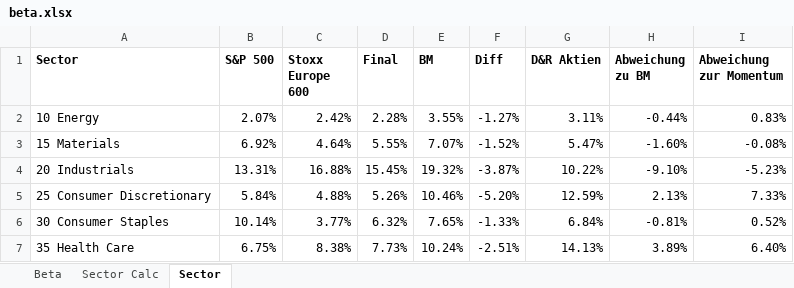
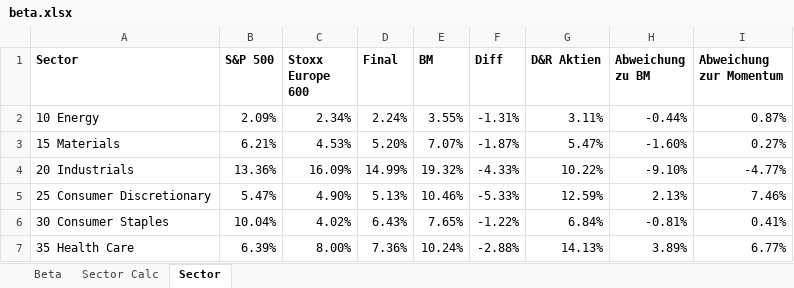
Before and after one commit to ssymhoven/momentum-strategy, an Excel workbook: beta.xlsx, sheet Sector, drawn as a sheet; only a part is shown; values as stored, in another font and other column widths than the file's, no borders; conditional formats not drawn; the diff covers the shown part only; the diff names each change by its address in the sheet, - before the commit and + after, or states it on an @@ line.

```diff
--- a/beta.xlsx (sheet Sector)
+++ b/beta.xlsx (sheet Sector)
-B2 (S&P 500): 2.07%
+B2 (S&P 500): 2.09%
-C2 (Stoxx Europe 600): 2.42%
+C2 (Stoxx Europe 600): 2.34%
-D2 (Final): 2.28%
+D2 (Final): 2.24%
-F2 (Diff): -1.27%
+F2 (Diff): -1.31%
-I2 (Abweichung zur Momentum): 0.83%
+I2 (Abweichung zur Momentum): 0.87%
-B3 (S&P 500): 6.92%
+B3 (S&P 500): 6.21%
-C3 (Stoxx Europe 600): 4.64%
+C3 (Stoxx Europe 600): 4.53%
-D3 (Final): 5.55%
+D3 (Final): 5.20%
-F3 (Diff): -1.52%
+F3 (Diff): -1.87%
-I3 (Abweichung zur Momentum): -0.08%
+I3 (Abweichung zur Momentum): 0.27%
-B4 (S&P 500): 13.31%
+B4 (S&P 500): 13.36%
-C4 (Stoxx Europe 600): 16.88%
+C4 (Stoxx Europe 600): 16.09%
-D4 (Final): 15.45%
+D4 (Final): 14.99%
-F4 (Diff): -3.87%
+F4 (Diff): -4.33%
-I4 (Abweichung zur Momentum): -5.23%
+I4 (Abweichung zur Momentum): -4.77%
-B5 (S&P 500): 5.84%
+B5 (S&P 500): 5.47%
-C5 (Stoxx Europe 600): 4.88%
+C5 (Stoxx Europe 600): 4.90%
-D5 (Final): 5.26%
+D5 (Final): 5.13%
-F5 (Diff): -5.20%
+F5 (Diff): -5.33%
-I5 (Abweichung zur Momentum): 7.33%
+I5 (Abweichung zur Momentum): 7.46%
-B6 (S&P 500): 10.14%
+B6 (S&P 500): 10.04%
-C6 (Stoxx Europe 600): 3.77%
+C6 (Stoxx Europe 600): 4.02%
-D6 (Final): 6.32%
+D6 (Final): 6.43%
-F6 (Diff): -1.33%
+F6 (Diff): -1.22%
-I6 (Abweichung zur Momentum): 0.52%
+I6 (Abweichung zur Momentum): 0.41%
-B7 (S&P 500): 6.75%
+B7 (S&P 500): 6.39%
-C7 (Stoxx Europe 600): 8.38%
+C7 (Stoxx Europe 600): 8.00%
-D7 (Final): 7.73%
+D7 (Final): 7.36%
-F7 (Diff): -2.51%
+F7 (Diff): -2.88%
-I7 (Abweichung zur Momentum): 6.40%
+I7 (Abweichung zur Momentum): 6.77%
```
Also changed, not shown: 80 edited cells elsewhere in this sheet, sheet Beta, sheet Sector Calc, charts or pictures.
